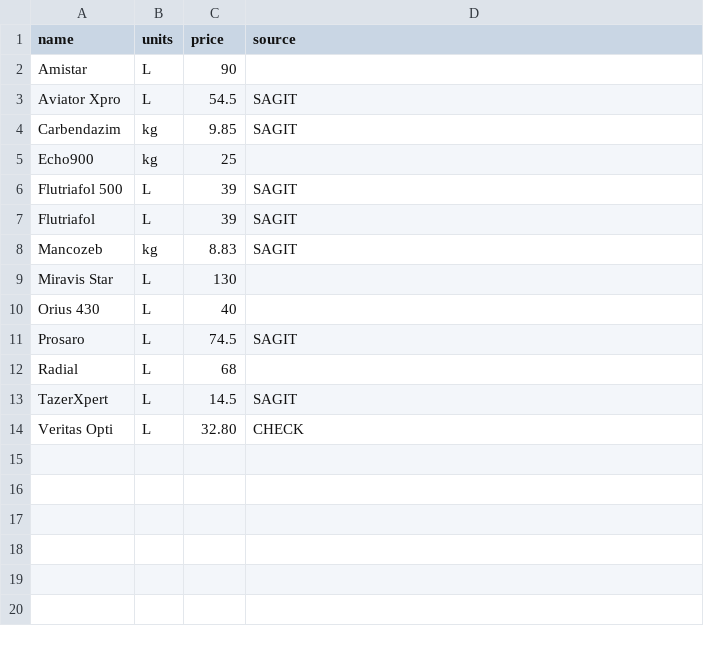
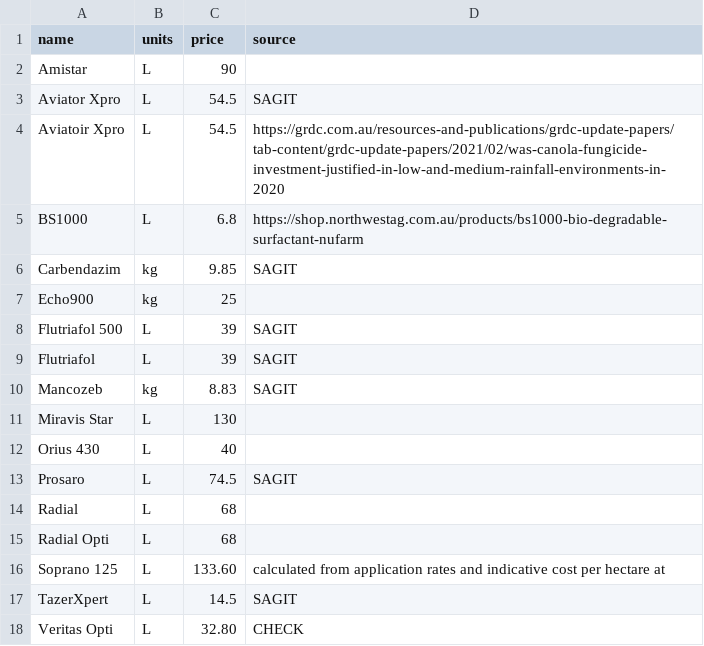
Before and after one commit to daniel-gregg/grdc-sgr-trials, a CSV file: data/reference_data/FungProductData.csv, drawn as a sheet; the diff names each change by its address in the sheet, - before the commit and + after, or states it on an @@ line.

```diff
--- a/data/reference_data/FungProductData.csv
+++ b/data/reference_data/FungProductData.csv
+row 4: Aviatoir Xpro | L | 54.5 | https://grdc.com.au/resources-and-publications/grdc-update-papers/tab-content/grdc-update-papers/2021/02/was-canola-fungicide-investment-justified-in-low-and-medium-rainfall-environments-in-2020
+row 5: BS1000 | L | 6.8 | https://shop.northwestag.com.au/products/bs1000-bio-degradable-surfactant-nufarm
+row 15: Radial Opti | L | 68
+row 16: Soprano 125 | L | 133.60 | calculated from application rates and indicative cost per hectare at
```
Also changed, not shown: data/reference_data/HerbProductData.csv, data/reference_data/PestProductData.csv, 20 other files.
